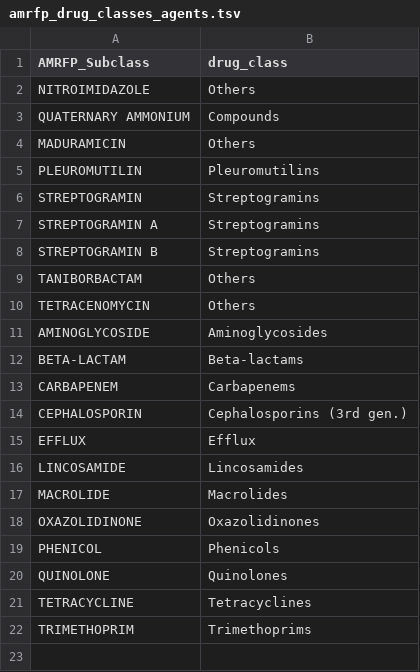
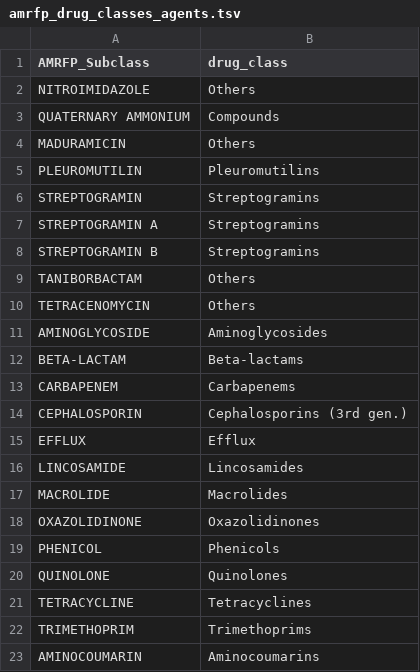
Before and after one commit to AMRverse/AMRgen, a TSV file: data-raw/amrfp_drug_classes_agents.tsv, drawn as a sheet.

Commit message:
Add Aminocoumarin to drug_class table

```diff
--- a/data-raw/amrfp_drug_classes_agents.tsv
+++ b/data-raw/amrfp_drug_classes_agents.tsv
@@ -22 +22,2 @@ TETRACYCLINE	Tetracyclines
 TRIMETHOPRIM	Trimethoprims
+AMINOCOUMARIN	Aminocoumarins
```
